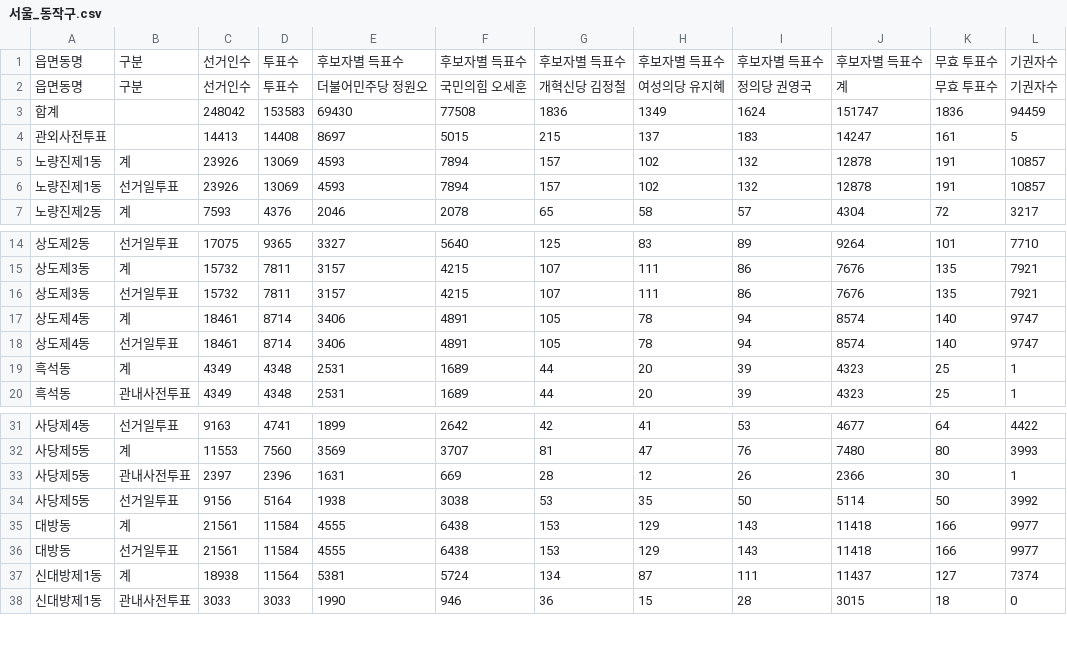
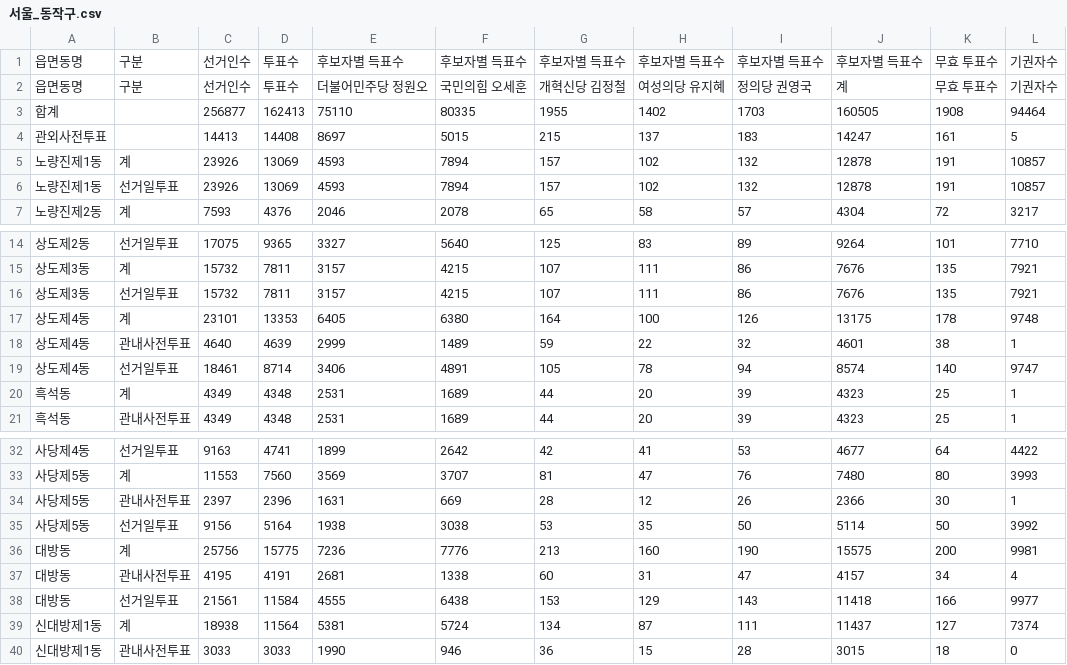
Before and after one commit to anonymous-engineer-25/anonymous-engineer-25.github.io, a CSV file: recent/서울_동작구.csv, drawn as a sheet; only a part is shown, gaps mark what is left out.

```diff
--- a/recent/서울_동작구.csv
+++ b/recent/서울_동작구.csv
@@ -2,3 +2,3 @@
 읍면동명,구분,선거인수,투표수,더불어민주당 정원오,국민의힘 오세훈,개혁신당 김정철,여성의당 유지혜,정의당 권영국,계,무효 투표수,기권자수
-합계,,248042,153583,69430,77508,1836,1349,1624,151747,1836,94459
+합계,,256877,162413,75110,80335,1955,1402,1703,160505,1908,94464
 관외사전투표,,14413,14408,8697,5015,215,137,183,14247,161,5
@@ -16,3 +16,4 @@
 상도제3동,선거일투표,15732,7811,3157,4215,107,111,86,7676,135,7921
-상도제4동,계,18461,8714,3406,4891,105,78,94,8574,140,9747
+상도제4동,계,23101,13353,6405,6380,164,100,126,13175,178,9748
+상도제4동,관내사전투표,4640,4639,2999,1489,59,22,32,4601,38,1
 상도제4동,선거일투표,18461,8714,3406,4891,105,78,94,8574,140,9747
@@ -34,3 +35,4 @@
 사당제5동,선거일투표,9156,5164,1938,3038,53,35,50,5114,50,3992
-대방동,계,21561,11584,4555,6438,153,129,143,11418,166,9977
+대방동,계,25756,15775,7236,7776,213,160,190,15575,200,9981
+대방동,관내사전투표,4195,4191,2681,1338,60,31,47,4157,34,4
 대방동,선거일투표,21561,11584,4555,6438,153,129,143,11418,166,9977
```
Also changed, not shown: recent/경기_고양시덕양구.csv, recent/서울_영등포구.csv, 2 other files.
